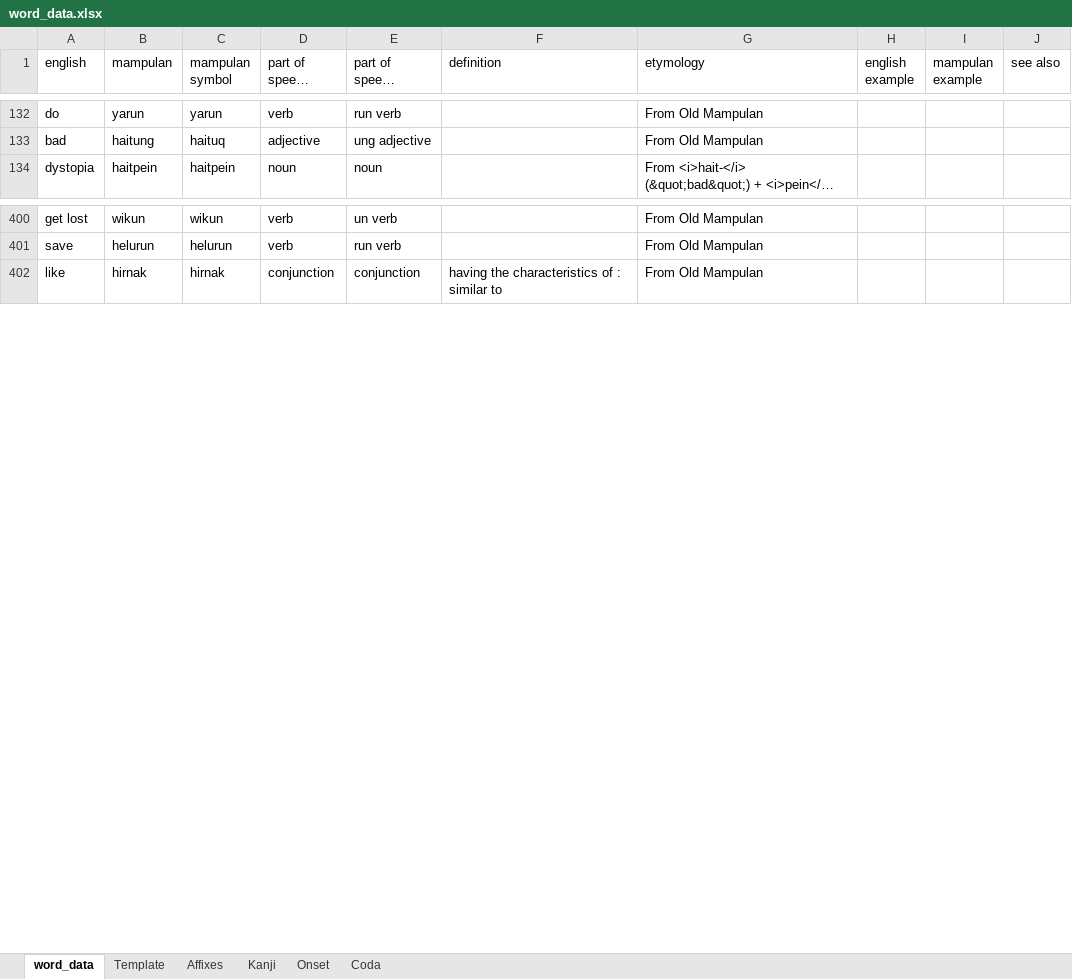
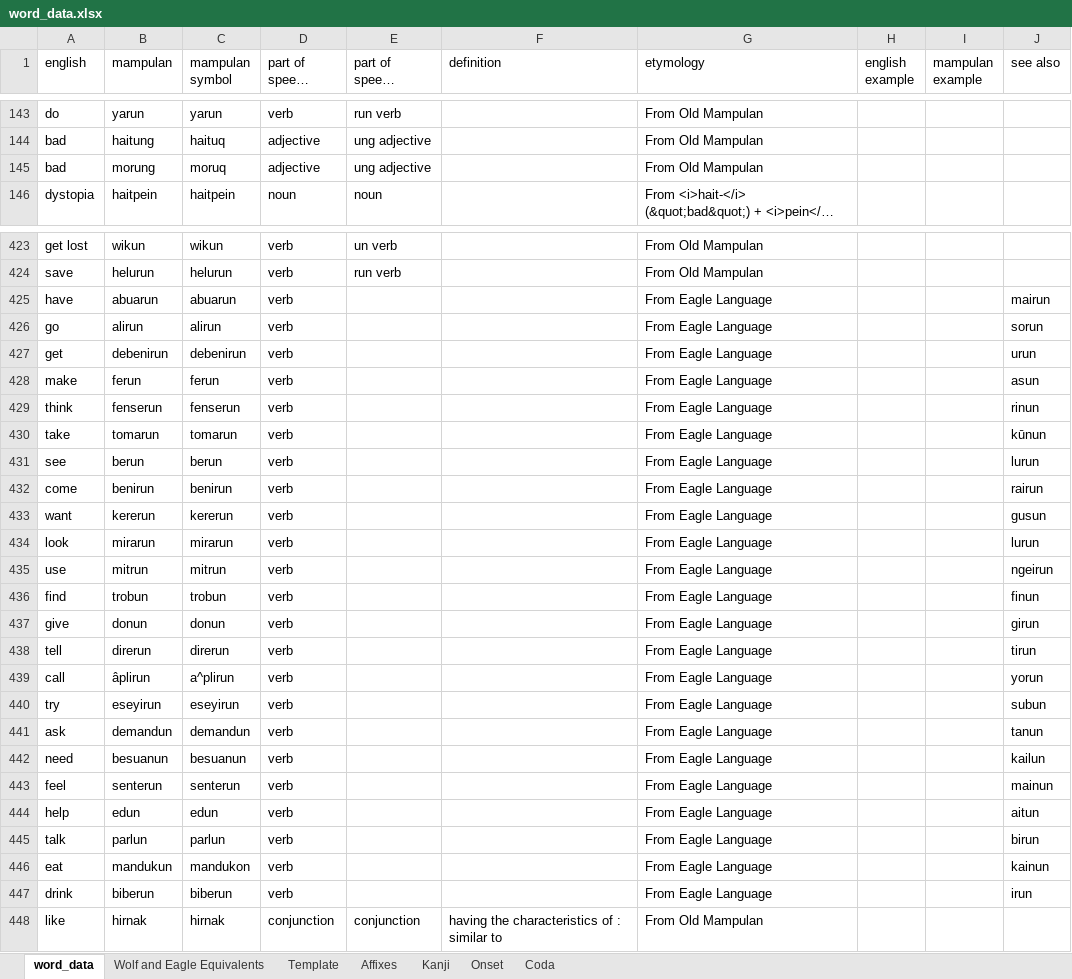
Before and after one commit to AlexAndPedro/alexandpedro.github.io, an Excel workbook: data/word_data.xlsx, sheet word_data, drawn as a sheet; only a part is shown, gaps mark what is left out; long unchanged cells end in …; values as stored, in another font and other column widths than the file's, no cell formats; conditional formats not drawn; the diff covers the shown part only; the diff names each change by its address in the sheet, - before the commit and + after, or states it on an @@ line.

```diff
--- a/data/word_data.xlsx (sheet word_data)
+++ b/data/word_data.xlsx (sheet word_data)
+sheet tab: Wolf and Eagle Equivalents
+row 145: bad | morung | moruq | adjective | ung adjective |  | From Old Mampulan
+row 425: have | abuarun | abuarun | verb |  |  | From Eagle Language |  |  | mairun
+row 426: go | alirun | alirun | verb |  |  | From Eagle Language |  |  | sorun
+row 427: get | debenirun | debenirun | verb |  |  | From Eagle Language |  |  | urun
+row 428: make | ferun | ferun | verb |  |  | From Eagle Language |  |  | asun
+row 429: think | fenserun | fenserun | verb |  |  | From Eagle Language |  |  | rinun
+row 430: take | tomarun | tomarun | verb |  |  | From Eagle Language |  |  | kūnun
+row 431: see | berun | berun | verb |  |  | From Eagle Language |  |  | lurun
+row 432: come | benirun | benirun | verb |  |  | From Eagle Language |  |  | rairun
+row 433: want | kererun | kererun | verb |  |  | From Eagle Language |  |  | gusun
+row 434: look | mirarun | mirarun | verb |  |  | From Eagle Language |  |  | lurun
+row 435: use | mitrun | mitrun | verb |  |  | From Eagle Language |  |  | ngeirun
+row 436: find | trobun | trobun | verb |  |  | From Eagle Language |  |  | finun
+row 437: give | donun | donun | verb |  |  | From Eagle Language |  |  | girun
+row 438: tell | direrun | direrun | verb |  |  | From Eagle Language |  |  | tirun
+row 439: call | âplirun | a^plirun | verb |  |  | From Eagle Language |  |  | yorun
+row 440: try | eseyirun | eseyirun | verb |  |  | From Eagle Language |  |  | subun
+row 441: ask | demandun | demandun | verb |  |  | From Eagle Language |  |  | tanun
+row 442: need | besuanun | besuanun | verb |  |  | From Eagle Language |  |  | kailun
+row 443: feel | senterun | senterun | verb |  |  | From Eagle Language |  |  | mainun
+row 444: help | edun | edun | verb |  |  | From Eagle Language |  |  | aitun
+row 445: talk | parlun | parlun | verb |  |  | From Eagle Language |  |  | birun
+row 446: eat | mandukun | mandukon | verb |  |  | From Eagle Language |  |  | kainun
+row 447: drink | biberun | biberun | verb |  |  | From Eagle Language |  |  | irun
```
Also changed, not shown: 23 added rows and 124 edited cells elsewhere in this sheet, sheet Affixes, cell formats, 1 other file.
